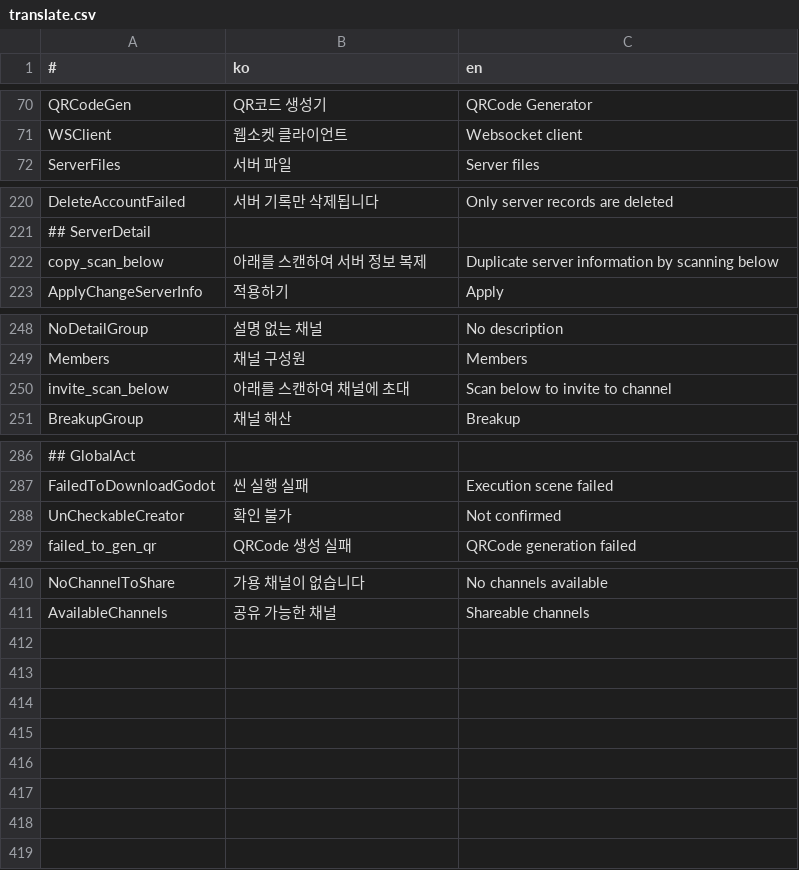
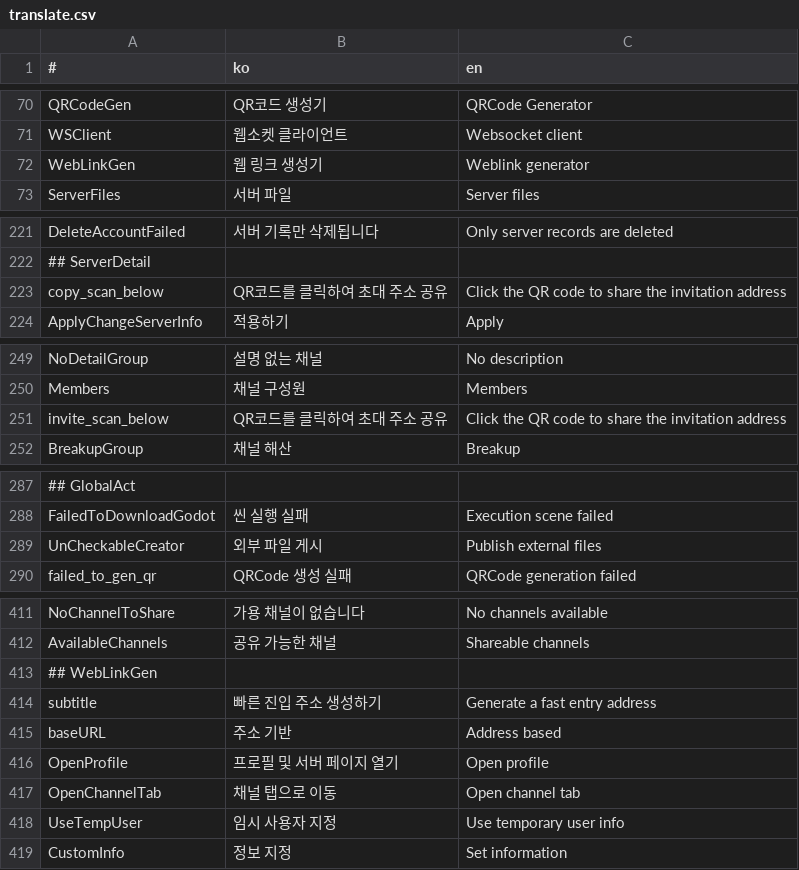
Before and after one commit to is2you2/is2you2.github.io, a CSV file: pjcone_pwa/assets/data/translate.csv, drawn as a sheet; only a part is shown, gaps mark what is left out; addresses are those after the commit; the diff names each change by its address in the sheet, - before the commit and + after, or states it on an @@ line.

```diff
--- a/pjcone_pwa/assets/data/translate.csv
+++ b/pjcone_pwa/assets/data/translate.csv
+row 72: WebLinkGen | 웹 링크 생성기 | Weblink generator
-B223 (ko): 아래를 스캔하여 서버 정보 복제
+B223 (ko): QR코드를 클릭하여 초대 주소 공유
-C223 (en): Duplicate server information by scanning below
+C223 (en): Click the QR code to share the invitation address
-B251 (ko): 아래를 스캔하여 채널에 초대
+B251 (ko): QR코드를 클릭하여 초대 주소 공유
-C251 (en): Scan below to invite to channel
+C251 (en): Click the QR code to share the invitation address
-B289 (ko): 확인 불가
+B289 (ko): 외부 파일 게시
-C289 (en): Not confirmed
+C289 (en): Publish external files
+row 413: ## WebLinkGen
+row 414: subtitle | 빠른 진입 주소 생성하기 | Generate a fast entry address
+row 415: baseURL | 주소 기반 | Address based
+row 416: OpenProfile | 프로필 및 서버 페이지 열기 | Open profile
+row 417: OpenChannelTab | 채널 탭으로 이동 | Open channel tab
+row 418: UseTempUser | 임시 사용자 지정 | Use temporary user info
+row 419: CustomInfo | 정보 지정 | Set information
```
Also changed, not shown: 22 other files.
